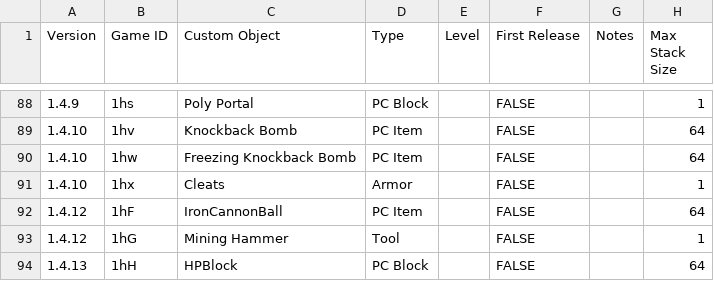
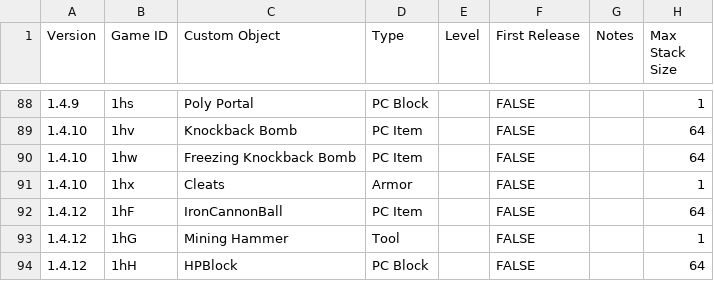
Before and after one commit to PolycraftWorld/polycraft-world, a TSV file: src/main/resources/config/customobject.tsv, drawn as a sheet; only a part is shown, gaps mark what is left out; the diff names each change by its address in the sheet, - before the commit and + after, or states it on an @@ line.

Commit message:
Change version of HPBlock to 1.4.12 for registration to work

```diff
--- a/src/main/resources/config/customobject.tsv
+++ b/src/main/resources/config/customobject.tsv
-A94 (Version): 1.4.13
+A94 (Version): 1.4.12
```
